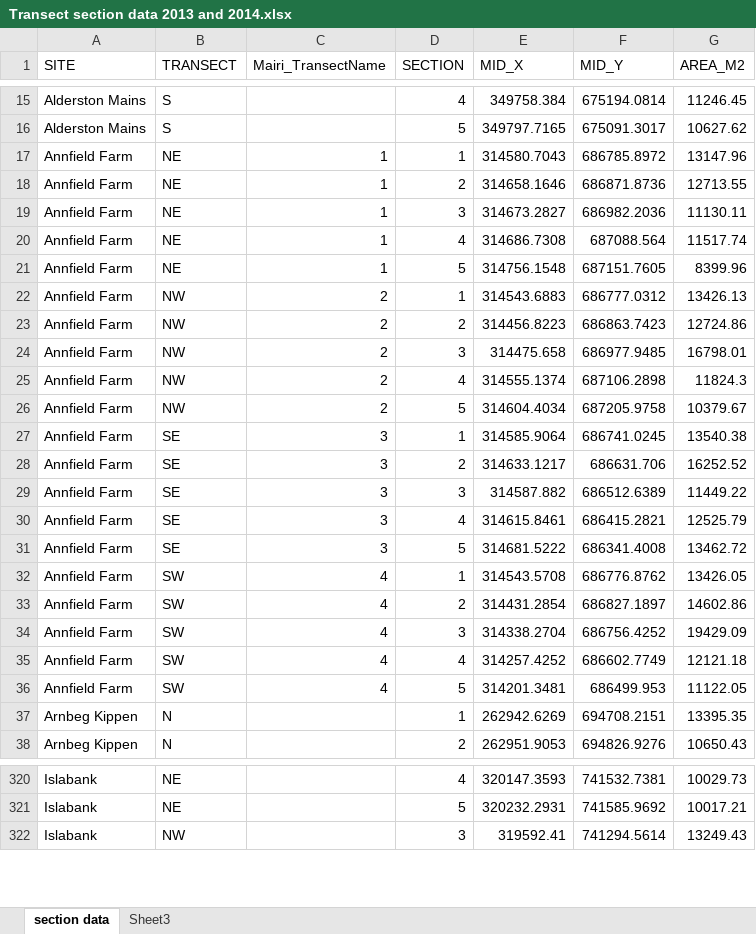
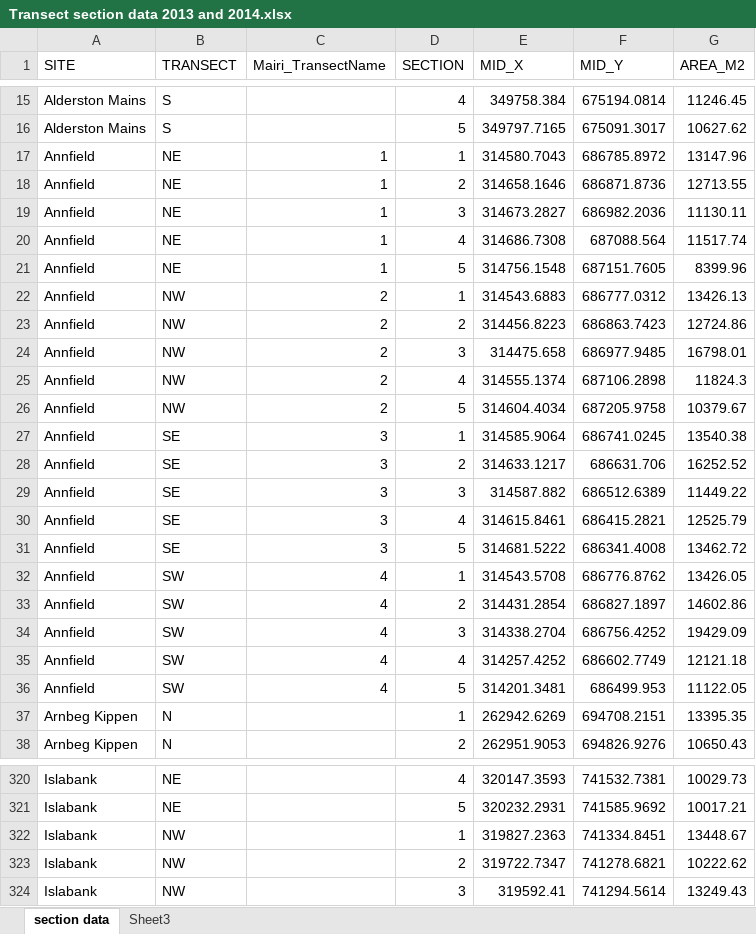
Before and after one commit to jejoenje/SWTBAT1314, an Excel workbook: data/Transect section data 2013 and 2014.xlsx, sheet section data, drawn as a sheet; only a part is shown, gaps mark what is left out; values as stored, in another font and other column widths than the file's, no borders; the diff names each change by its address in the sheet, - before the commit and + after, or states it on an @@ line.

```diff
--- a/data/Transect section data 2013 and 2014.xlsx (sheet section data)
+++ b/data/Transect section data 2013 and 2014.xlsx (sheet section data)
-A17:A36 (SITE): Annfield Farm
+A17:A36 (SITE): Annfield
+row 322: Islabank | NW |  | 1 | 319827.2363 | 741334.8451 | 13448.67
+row 323: Islabank | NW |  | 2 | 319722.7347 | 741278.6821 | 10222.62
```
Also changed, not shown: data/Bat data per section 2013 and 2014.xlsx, data/Site habitat AREA - OS MasterMap Topo.xlsx, 16 other files.
